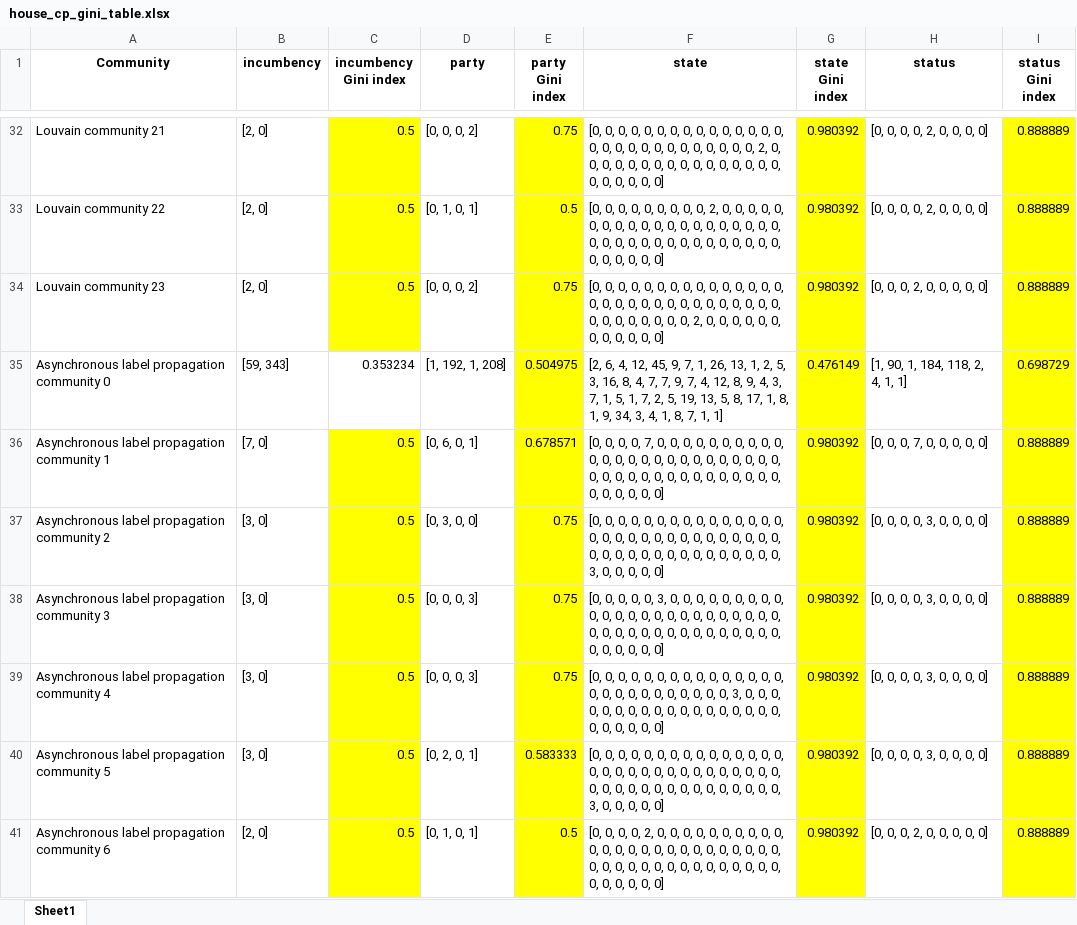
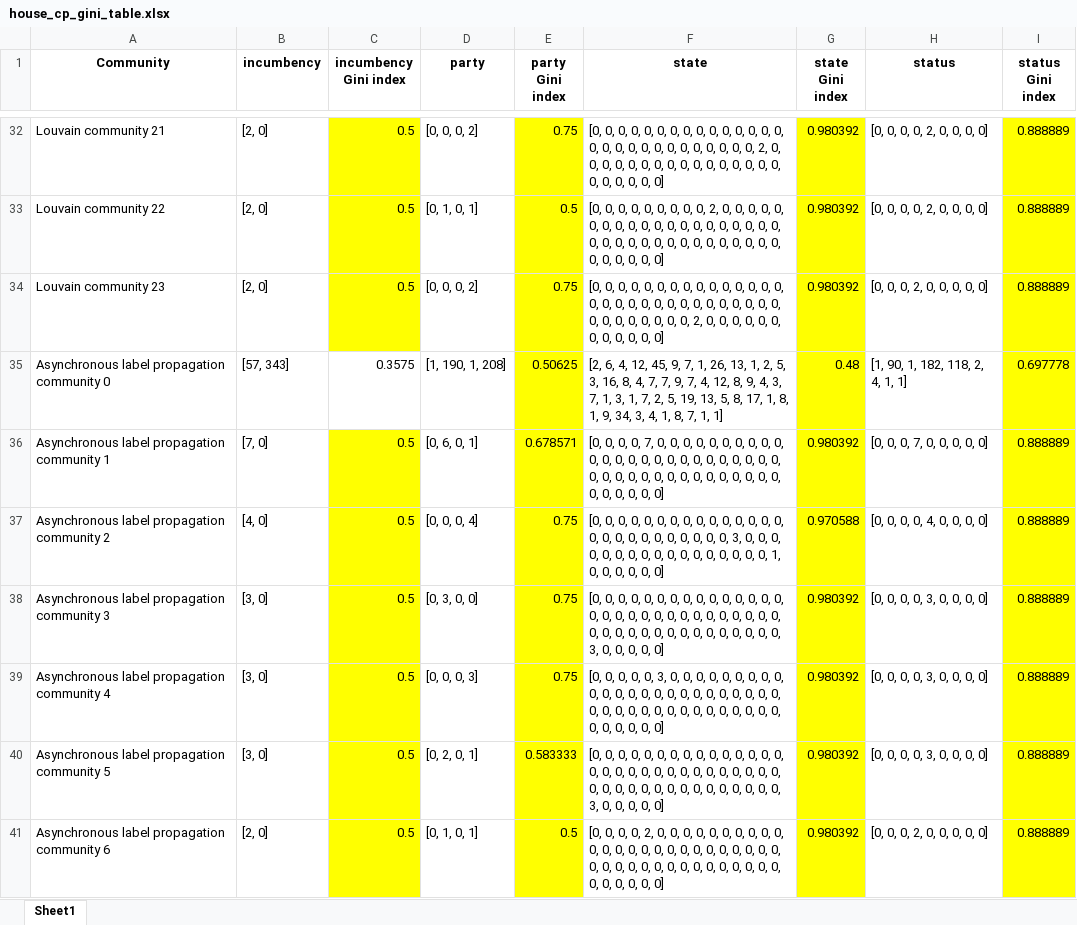
Before and after one commit to mamaOcoder/2024candidates_project, an Excel workbook: output_graphs/house_cp_gini_table.xlsx, sheet Sheet1, drawn as a sheet; only a part is shown, gaps mark what is left out; values as stored, in another font and other column widths than the file's, no borders; the diff covers the shown part only; the diff names each change by its address in the sheet, - before the commit and + after, or states it on an @@ line.

```diff
--- a/output_graphs/house_cp_gini_table.xlsx (sheet Sheet1)
+++ b/output_graphs/house_cp_gini_table.xlsx (sheet Sheet1)
-B35 (incumbency): [59, 343]
+B35 (incumbency): [57, 343]
-C35 (incumbency Gini index): 0.353234
+C35 (incumbency Gini index): 0.3575
-D35 (party): [1, 192, 1, 208]
+D35 (party): [1, 190, 1, 208]
-E35 (party Gini index): 0.504975
+E35 (party Gini index): 0.50625
-F35 (state): …7, 1, 5, 1, 7,…
+F35 (state): …7, 1, 3, 1, 7,…
-G35 (state Gini index): 0.476149
+G35 (state Gini index): 0.48
-H35 (status): [1, 90, 1, 184, 118, 2, 4, 1, 1]
+H35 (status): [1, 90, 1, 182, 118, 2, 4, 1, 1]
-I35 (status Gini index): 0.698729
+I35 (status Gini index): 0.697778
-B37 (incumbency): [3, 0]
+B37 (incumbency): [4, 0]
-D37 (party): [0, 3, 0, 0]
+D37 (party): [0, 0, 0, 4]
-F37 (state): …0, 0, 0, 0, 0, 0, 0, 0, 0, 0, 0, 0, 0, 0, 0, 0, 0, 0, 0, 0, 0, 3, 0, 0,…
+F37 (state): …0, 0, 3, 0, 0, 0, 0, 0, 0, 0, 0, 0, 0, 0, 0, 0, 0, 0, 0, 0, 1, 0, 0, 0,…
-G37 (state Gini index): 0.980392
+G37 (state Gini index): 0.970588
-H37 (status): [0, 0, 0, 0, 3, 0, 0, 0, 0]
+H37 (status): [0, 0, 0, 0, 4, 0, 0, 0, 0]
-D38 (party): [0, 0, 0, 3]
+D38 (party): [0, 3, 0, 0]
-F38 (state): …0, 0, 3, 0, 0, 0, 0, 0, 0, 0, 0, 0, 0, 0, 0, 0, 0, 0, 0, 0, 0, 0, 0, 0, 0, 0, 0, 0, 0, 0, 0, 0, 0, 0, 0, 0, 0, 0, 0, 0, 0, 0, 0, 0, 0,…
+F38 (state): …0, 0, 0, 0, 0, 0, 0, 0, 0, 0, 0, 0, 0, 0, 0, 0, 0, 0, 0, 0, 0, 0, 0, 0, 0, 0, 0, 0, 0, 0, 0, 0, 0, 0, 0, 0, 0, 0, 0, 0, 0, 0, 3, 0, 0,…
-F39 (state): …0, 0, 0, 0, 0, 0, 0, 0, 0, 0, 0, 0, 0, 0, 0, 0, 0, 0, 0, 0, 0, 0, 0, 3, 0, 0,…
+F39 (state): …0, 0, 3, 0, 0, 0, 0, 0, 0, 0, 0, 0, 0, 0, 0, 0, 0, 0, 0, 0, 0, 0, 0, 0, 0, 0,…
```
Also changed, not shown: 1 added row and 5 edited cells elsewhere in this sheet, output_graphs/house_recipr_cp_gini_table.xlsx, output_graphs/senate_cp_gini_table.xlsx, 34 other files.
